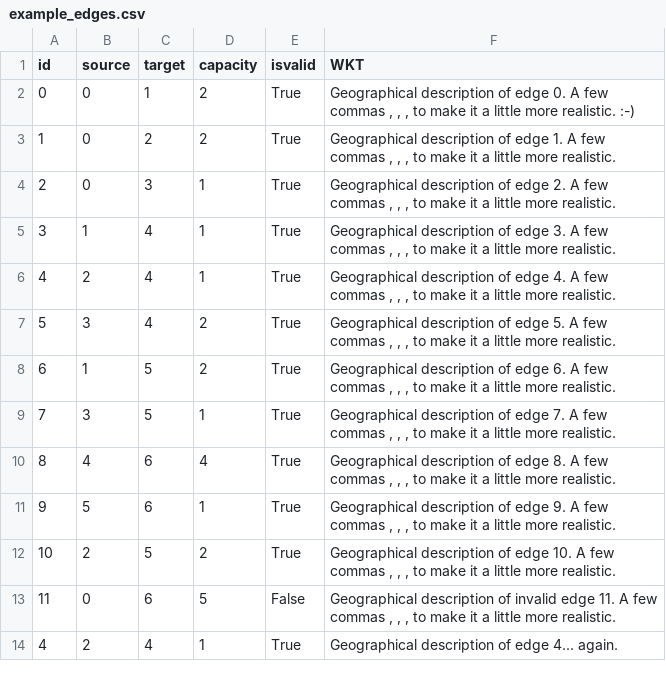
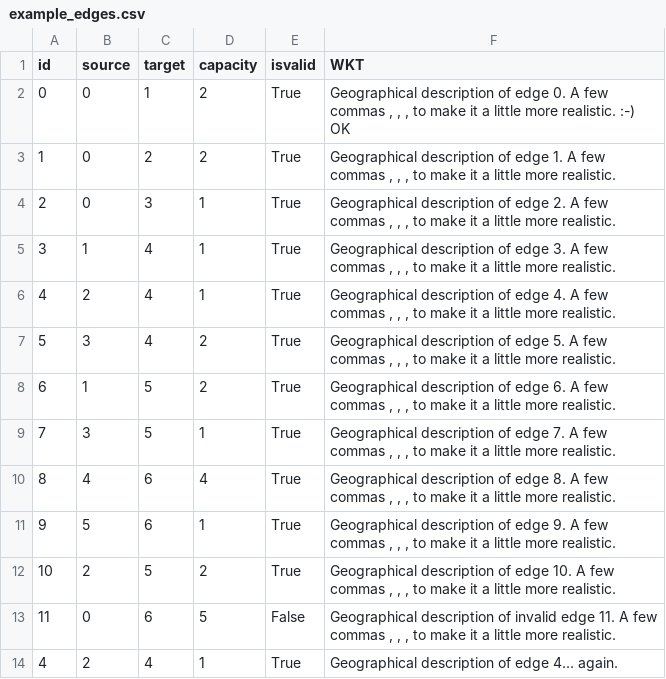
Before and after one commit to rubasj/PilsenData, a CSV file: data/example/example_edges.csv, drawn as a sheet.

```diff
--- a/data/example/example_edges.csv
+++ b/data/example/example_edges.csv
@@ -1,3 +1,3 @@
 id,source,target,capacity,isvalid,WKT
-0,0,1,2,True,"Geographical description of edge 0. A few commas , , , to make it a little more realistic. :-)"
+0,0,1,2,True,"Geographical description of edge 0. A few commas , , , to make it a little more realistic. :-) OK"
 1,0,2,2,True,"Geographical description of edge 1. A few commas , , , to make it a little more realistic."
```
Also changed, not shown: 21 other files.
